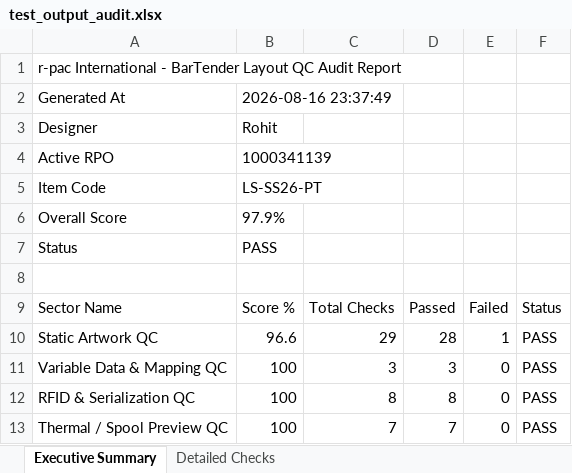
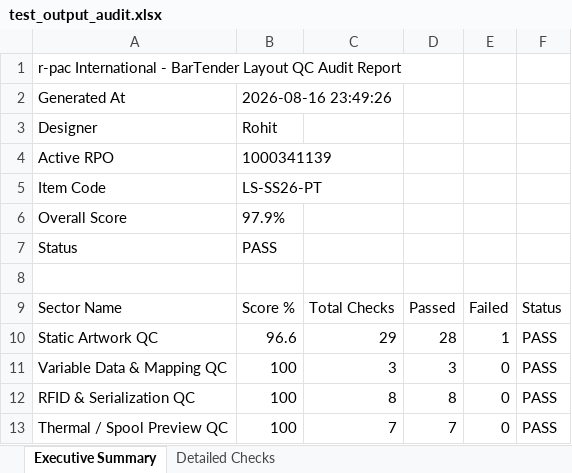
Before and after one commit to rohitmali9860-web/QC_TOLL, an Excel workbook: sample_data/test_output_audit.xlsx, sheet Executive Summary, drawn as a sheet; values as stored, in another font and other column widths than the file's, no borders; the diff names each change by its address in the sheet, - before the commit and + after, or states it on an @@ line.

```diff
--- a/sample_data/test_output_audit.xlsx (sheet Executive Summary)
+++ b/sample_data/test_output_audit.xlsx (sheet Executive Summary)
-B2: 2026-08-16 23:37:49
+B2: 2026-08-16 23:49:26
```
Also changed, not shown: sample_data/1000341139_Loveskin-PT_001.xlsx, sample_data/mapping_template_standard.xlsx, 11 other files.
